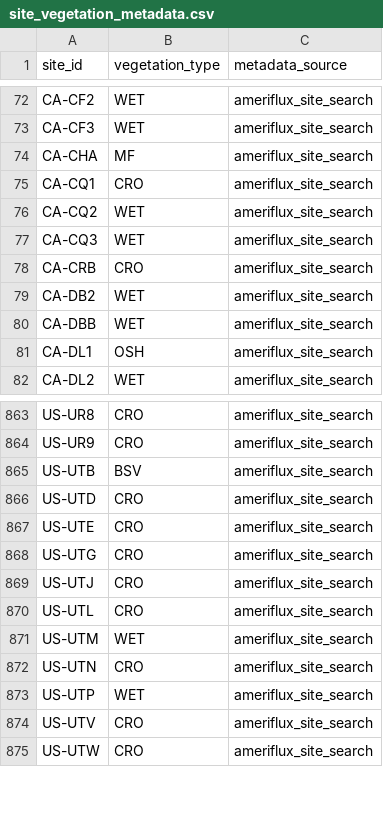
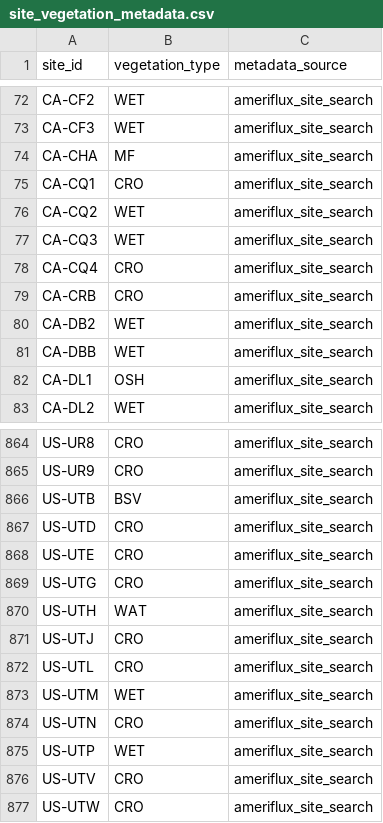
Before and after one commit to trevorkeenan/fluxnet-data-explorer, a CSV file: assets/site_vegetation_metadata.csv, drawn as a sheet; only a part is shown, gaps mark what is left out.

```diff
--- a/assets/site_vegetation_metadata.csv
+++ b/assets/site_vegetation_metadata.csv
@@ -77,2 +77,3 @@ CA-CQ2,WET,ameriflux_site_search
 CA-CQ3,WET,ameriflux_site_search
+CA-CQ4,CRO,ameriflux_site_search
 CA-CRB,CRO,ameriflux_site_search
@@ -868,2 +869,3 @@ US-UTE,CRO,ameriflux_site_search
 US-UTG,CRO,ameriflux_site_search
+US-UTH,WAT,ameriflux_site_search
 US-UTJ,CRO,ameriflux_site_search
```
Also changed, not shown: assets/ameriflux_site_info.csv, assets/efd_curated_sites_snapshot.csv, 5 other files.
